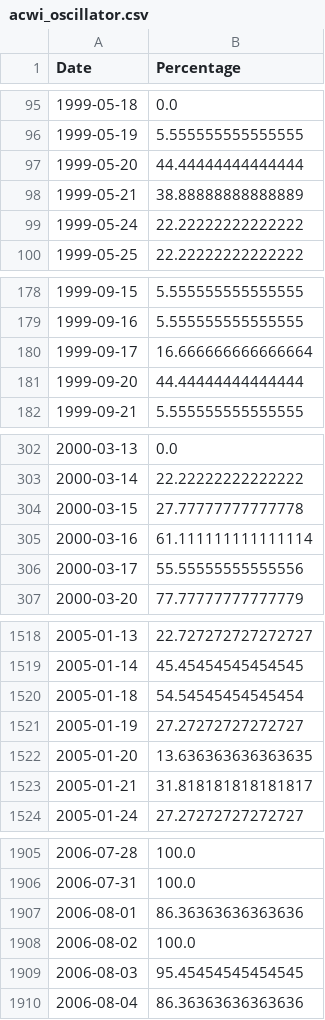
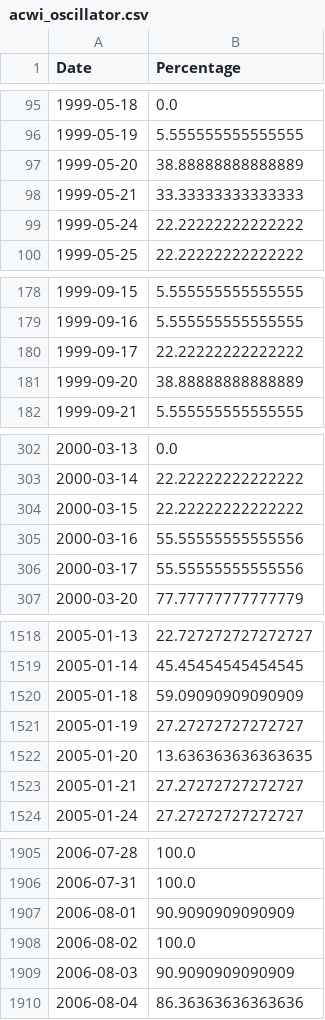
Before and after one commit to smallfishmacro-Git/market-dashboard, a CSV file: data/datasets/acwi_oscillator.csv, drawn as a sheet; only a part is shown, gaps mark what is left out; the diff covers the shown part only.

```diff
--- a/data/datasets/acwi_oscillator.csv
+++ b/data/datasets/acwi_oscillator.csv
@@ -96,4 +96,4 @@ Date,Percentage
 1999-05-19,5.555555555555555
-1999-05-20,44.44444444444444
-1999-05-21,38.88888888888889
+1999-05-20,38.88888888888889
+1999-05-21,33.33333333333333
 1999-05-24,22.22222222222222
@@ -179,4 +179,4 @@ Date,Percentage
 1999-09-16,5.555555555555555
-1999-09-17,16.666666666666664
-1999-09-20,44.44444444444444
+1999-09-17,22.22222222222222
+1999-09-20,38.88888888888889
 1999-09-21,5.555555555555555
@@ -303,4 +303,4 @@ Date,Percentage
 2000-03-14,22.22222222222222
-2000-03-15,27.77777777777778
-2000-03-16,61.111111111111114
+2000-03-15,22.22222222222222
+2000-03-16,55.55555555555556
 2000-03-17,55.55555555555556
@@ -1519,6 +1519,6 @@ Date,Percentage
 2005-01-14,45.45454545454545
-2005-01-18,54.54545454545454
+2005-01-18,59.09090909090909
 2005-01-19,27.27272727272727
 2005-01-20,13.636363636363635
-2005-01-21,31.818181818181817
+2005-01-21,27.27272727272727
 2005-01-24,27.27272727272727
@@ -1906,5 +1906,5 @@ Date,Percentage
 2006-07-31,100.0
-2006-08-01,86.36363636363636
+2006-08-01,90.9090909090909
 2006-08-02,100.0
-2006-08-03,95.45454545454545
+2006-08-03,90.9090909090909
 2006-08-04,86.36363636363636
```
Also changed, not shown: 1 added row and 75 edited cells elsewhere in this file, 6 other files.
